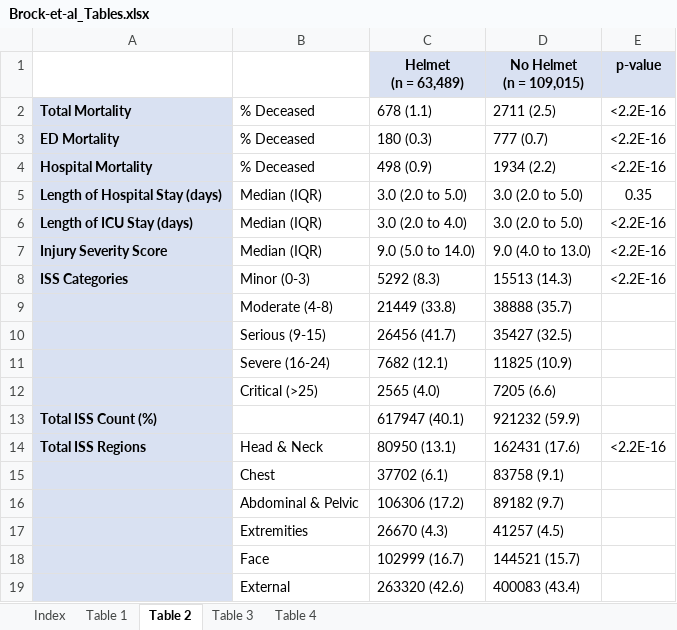
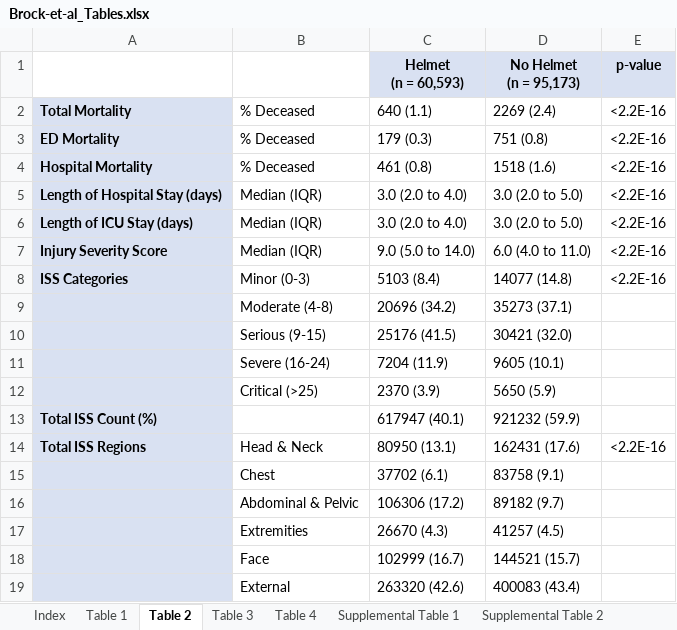
Before and after one commit to toofastdan117/TQP_bike_alcohol_helmets, an Excel workbook: Brock-et-al_Tables.xlsx, sheet Table 2, drawn as a sheet; only a part is shown; values as stored, in another font and other column widths than the file's, no borders; ↵ is a line break in a cell; the diff names each change by its address in the sheet, - before the commit and + after, or states it on an @@ line.

```diff
--- a/Brock-et-al_Tables.xlsx (sheet Table 2)
+++ b/Brock-et-al_Tables.xlsx (sheet Table 2)
+sheet tab: Supplemental Table 1
+sheet tab: Supplemental Table 2
-C1: Helmet ↵ (n = 63,489)
+C1: Helmet ↵ (n = 60,593)
-D1: No Helmet ↵ (n = 109,015)
+D1: No Helmet ↵ (n = 95,173)
-C2 (Helmet (n = 60,593)): 678 (1.1)
+C2 (Helmet (n = 60,593)): 640 (1.1)
-D2 (No Helmet (n = 95,173)): 2711 (2.5)
+D2 (No Helmet (n = 95,173)): 2269 (2.4)
-C3 (Helmet (n = 60,593)): 180 (0.3)
+C3 (Helmet (n = 60,593)): 179 (0.3)
-D3 (No Helmet (n = 95,173)): 777 (0.7)
+D3 (No Helmet (n = 95,173)): 751 (0.8)
-C4 (Helmet (n = 60,593)): 498 (0.9)
+C4 (Helmet (n = 60,593)): 461 (0.8)
-D4 (No Helmet (n = 95,173)): 1934 (2.2)
+D4 (No Helmet (n = 95,173)): 1518 (1.6)
-C5 (Helmet (n = 60,593)): 3.0 (2.0 to 5.0)
+C5 (Helmet (n = 60,593)): 3.0 (2.0 to 4.0)
-E5 (p-value): 0.35
+E5 (p-value): <2.2E-16
-D7 (No Helmet (n = 95,173)): 9.0 (4.0 to 13.0)
+D7 (No Helmet (n = 95,173)): 6.0 (4.0 to 11.0)
-C8 (Helmet (n = 60,593)): 5292 (8.3)
+C8 (Helmet (n = 60,593)): 5103 (8.4)
-D8 (No Helmet (n = 95,173)): 15513 (14.3)
+D8 (No Helmet (n = 95,173)): 14077 (14.8)
-C9 (Helmet (n = 60,593)): 21449 (33.8)
+C9 (Helmet (n = 60,593)): 20696 (34.2)
-D9 (No Helmet (n = 95,173)): 38888 (35.7)
+D9 (No Helmet (n = 95,173)): 35273 (37.1)
-C10 (Helmet (n = 60,593)): 26456 (41.7)
+C10 (Helmet (n = 60,593)): 25176 (41.5)
-D10 (No Helmet (n = 95,173)): 35427 (32.5)
+D10 (No Helmet (n = 95,173)): 30421 (32.0)
-C11 (Helmet (n = 60,593)): 7682 (12.1)
+C11 (Helmet (n = 60,593)): 7204 (11.9)
-D11 (No Helmet (n = 95,173)): 11825 (10.9)
+D11 (No Helmet (n = 95,173)): 9605 (10.1)
-C12 (Helmet (n = 60,593)): 2565 (4.0)
+C12 (Helmet (n = 60,593)): 2370 (3.9)
-D12 (No Helmet (n = 95,173)): 7205 (6.6)
+D12 (No Helmet (n = 95,173)): 5650 (5.9)
```
Also changed, not shown: sheet Table 3, sheet Table 1, sheet Table 4, sheet Index, other sheet tabs, tables/table1_demographics.xlsx, tables/table2_clinical_presentation.xlsx, 24 other files.
